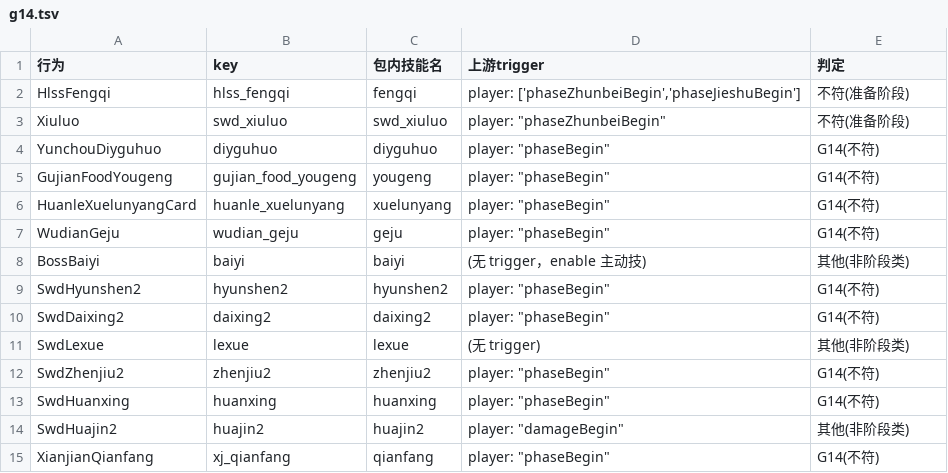
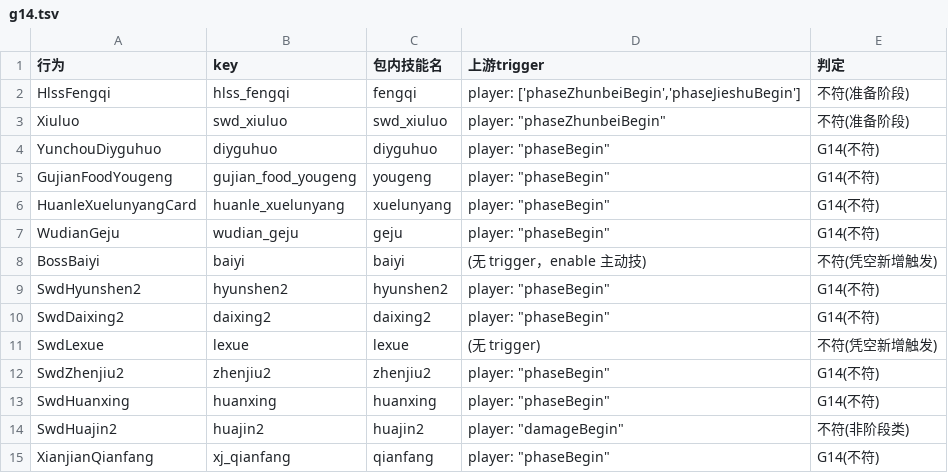
Before and after one commit to RuyimgByCN/RuyimgByCN-noname-ruyimg-modified, a TSV file: docs/operations/evidence/2026-10-19-g14-guard/g14.tsv, drawn as a sheet.

Commit message:
docs+scripts: 判定细化为四类——批1 = 9 改 pattern + 3 删分支
- BossBaiyi 真实臂在 filtering/common.rs(round==5/armed/boss_mode)，上游 baiyi 仅 enable 无 trigger ⇒ 凭空新增触发。
- lexue 同理(上游 35B 无 trigger)；huajin2 是自加自清分支(damageBegin 分支正确)。
- 表：G14 9 / 准备 2 / 凭空新增 2 / 非阶段 1；批1 12 处对齐、批3 2 条设计。
- 自检：链接0、旧值0、索引新鲜、单测OK、全量 1538/0/21；门禁 exit=1（既有）。

```diff
--- a/docs/operations/evidence/2026-10-19-g14-guard/g14.tsv
+++ b/docs/operations/evidence/2026-10-19-g14-guard/g14.tsv
@@ -7,9 +7,9 @@ HuanleXuelunyangCard	huanle_xuelunyang	xuelunyang	player: "phaseBegin"	G14(不
 WudianGeju	wudian_geju	geju	player: "phaseBegin"	G14(不符)
-BossBaiyi	baiyi	baiyi	(无 trigger，enable 主动技)	其他(非阶段类)
+BossBaiyi	baiyi	baiyi	(无 trigger，enable 主动技)	不符(凭空新增触发)
 SwdHyunshen2	hyunshen2	hyunshen2	player: "phaseBegin"	G14(不符)
 SwdDaixing2	daixing2	daixing2	player: "phaseBegin"	G14(不符)
-SwdLexue	lexue	lexue	(无 trigger)	其他(非阶段类)
+SwdLexue	lexue	lexue	(无 trigger)	不符(凭空新增触发)
 SwdZhenjiu2	zhenjiu2	zhenjiu2	player: "phaseBegin"	G14(不符)
 SwdHuanxing	huanxing	huanxing	player: "phaseBegin"	G14(不符)
-SwdHuajin2	huajin2	huajin2	player: "damageBegin"	其他(非阶段类)
+SwdHuajin2	huajin2	huajin2	player: "damageBegin"	不符(非阶段类)
 XianjianQianfang	xj_qianfang	qianfang	player: "phaseBegin"	G14(不符)
```
Also changed, not shown: 5 other files.
